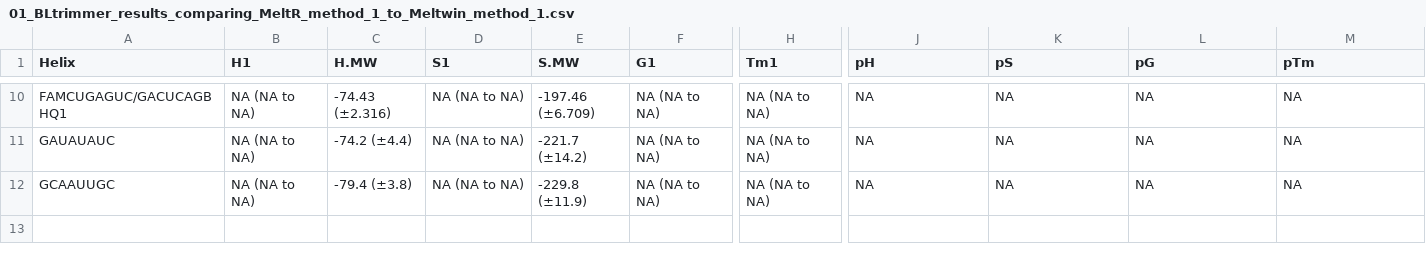
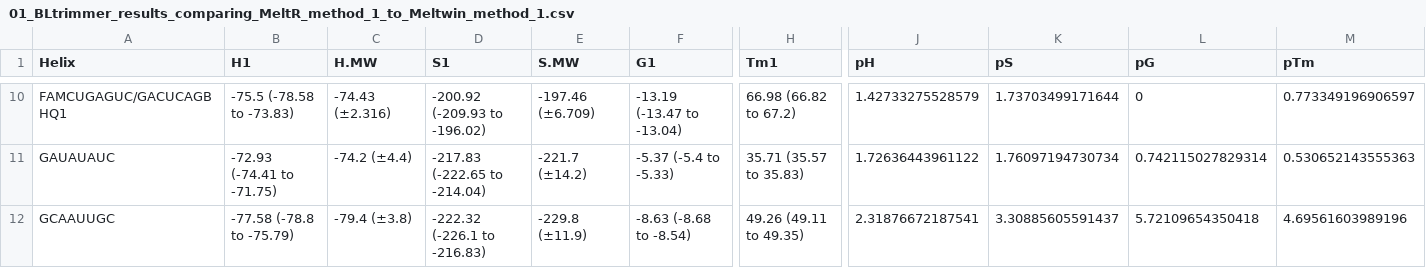
Before and after one commit to JPSieg/meltR.a.paper, a CSV file: Tables/01_BLtrimmer_results_comparing_MeltR_method_1_to_Meltwin_method_1/01_BLtrimmer_results_comparing_MeltR_method_1_to_Meltwin_method_1.csv, drawn as a sheet; only a part is shown, gaps mark what is left out; the diff covers the shown part only; the diff names each change by its address in the sheet, - before the commit and + after, or states it on an @@ line.

```diff
--- a/Tables/01_BLtrimmer_results_comparing_MeltR_method_1_to_Meltwin_method_1/01_BLtrimmer_results_comparing_MeltR_method_1_to_Meltwin_method_1.csv
+++ b/Tables/01_BLtrimmer_results_comparing_MeltR_method_1_to_Meltwin_method_1/01_BLtrimmer_results_comparing_MeltR_method_1_to_Meltwin_method_1.csv
-B10 (H1): NA (NA to NA)
+B10 (H1): -75.5 (-78.58 to -73.83)
-D10 (S1): NA (NA to NA)
+D10 (S1): -200.92 (-209.93 to -196.02)
-F10 (G1): NA (NA to NA)
+F10 (G1): -13.19 (-13.47 to -13.04)
-H10 (Tm1): NA (NA to NA)
+H10 (Tm1): 66.98 (66.82 to 67.2)
-J10 (pH): NA
+J10 (pH): 1.42733275528579
-K10 (pS): NA
+K10 (pS): 1.73703499171644
-L10 (pG): NA
+L10 (pG): 0
-M10 (pTm): NA
+M10 (pTm): 0.773349196906597
-B11 (H1): NA (NA to NA)
+B11 (H1): -72.93 (-74.41 to -71.75)
-D11 (S1): NA (NA to NA)
+D11 (S1): -217.83 (-222.65 to -214.04)
-F11 (G1): NA (NA to NA)
+F11 (G1): -5.37 (-5.4 to -5.33)
-H11 (Tm1): NA (NA to NA)
+H11 (Tm1): 35.71 (35.57 to 35.83)
-J11 (pH): NA
+J11 (pH): 1.72636443961122
-K11 (pS): NA
+K11 (pS): 1.76097194730734
-L11 (pG): NA
+L11 (pG): 0.742115027829314
-M11 (pTm): NA
+M11 (pTm): 0.530652143555363
-B12 (H1): NA (NA to NA)
+B12 (H1): -77.58 (-78.8 to -75.79)
-D12 (S1): NA (NA to NA)
+D12 (S1): -222.32 (-226.1 to -216.83)
-F12 (G1): NA (NA to NA)
+F12 (G1): -8.63 (-8.68 to -8.54)
-H12 (Tm1): NA (NA to NA)
+H12 (Tm1): 49.26 (49.11 to 49.35)
-J12 (pH): NA
+J12 (pH): 2.31876672187541
-K12 (pS): NA
+K12 (pS): 3.30885605591437
-L12 (pG): NA
+L12 (pG): 5.72109654350418
-M12 (pTm): NA
+M12 (pTm): 4.69561603989196
```
Also changed, not shown: 64 edited cells elsewhere in this file, Tables/02_BLtrimmer_results_comparing_MeltR_method_2_to_Meltwin_method_2/02_BLtrimmer_results_comparing_MeltR_method_2_to_Meltwin_method_2.csv, Tables/03_BLtrimmer_results_comparing_MeltR_method_3_to_Meltwin_method_1/03_BLtrimmer_results_comparing_MeltR_method_3_to_Meltwin_method_1.csv, 21 other files.
